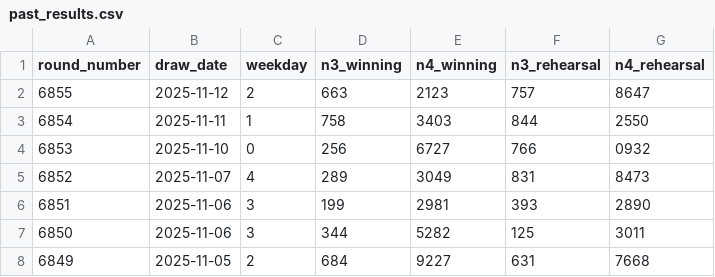
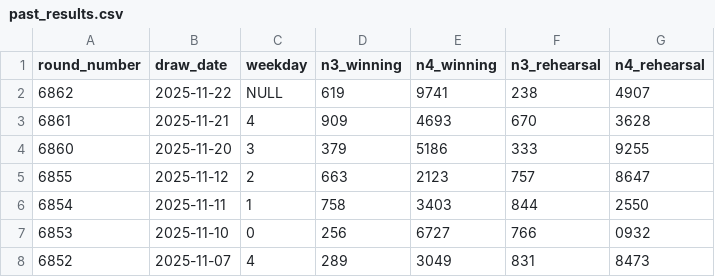
Before and after one commit to Ks-Classic/numbers-ai, a CSV file: data/past_results.csv, drawn as a sheet; only a part is shown; the shorter side is filled out with more unchanged rows; the diff names each change by its address in the sheet, - before the commit and + after, or states it on an @@ line.

```diff
--- a/data/past_results.csv
+++ b/data/past_results.csv
+row 2: 6862 | 2025-11-22 | NULL | 619 | 9741 | 238 | 4907
+row 3: 6861 | 2025-11-21 | 4 | 909 | 4693 | 670 | 3628
+row 4: 6860 | 2025-11-20 | 3 | 379 | 5186 | 333 | 9255
```
